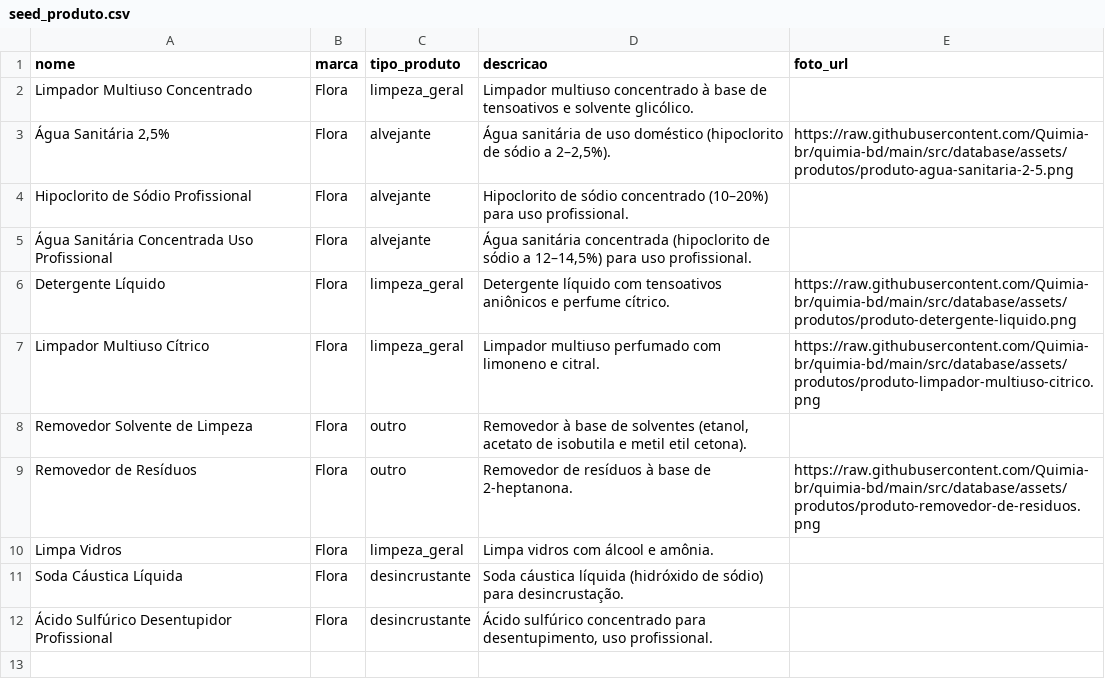
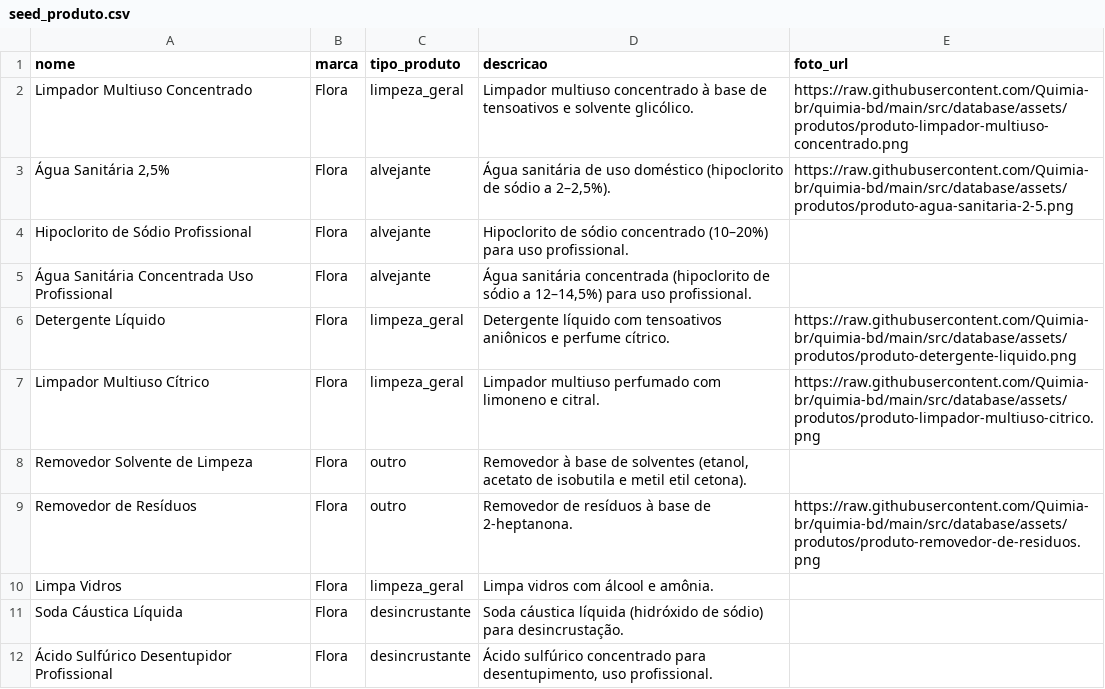
Before and after one commit to Quimia-br/quimia-bd, a CSV file: src/database/sql/data_load/seeds/seed_produto.csv, drawn as a sheet.

Commit message:
feat(produtos): foto do Multiuso Minuano Original para o Limpador Multiuso Concentrado

```diff
--- a/src/database/sql/data_load/seeds/seed_produto.csv
+++ b/src/database/sql/data_load/seeds/seed_produto.csv
@@ -1,3 +1,3 @@
 nome,marca,tipo_produto,descricao,foto_url
-Limpador Multiuso Concentrado,Flora,limpeza_geral,Limpador multiuso concentrado à base de tensoativos e solvente glicólico.,
+Limpador Multiuso Concentrado,Flora,limpeza_geral,Limpador multiuso concentrado à base de tensoativos e solvente glicólico.,https://raw.githubusercontent.com/Quimia-br/quimia-bd/main/src/database/assets/produtos/produto-limpador-multiuso-concentrado.png
 "Água Sanitária 2,5%",Flora,alvejante,"Água sanitária de uso doméstico (hipoclorito de sódio a 2–2,5%).",https://raw.githubusercontent.com/Quimia-br/quimia-bd/main/src/database/assets/produtos/produto-agua-sanitaria-2-5.png
```
Also changed, not shown: 1 other file.
